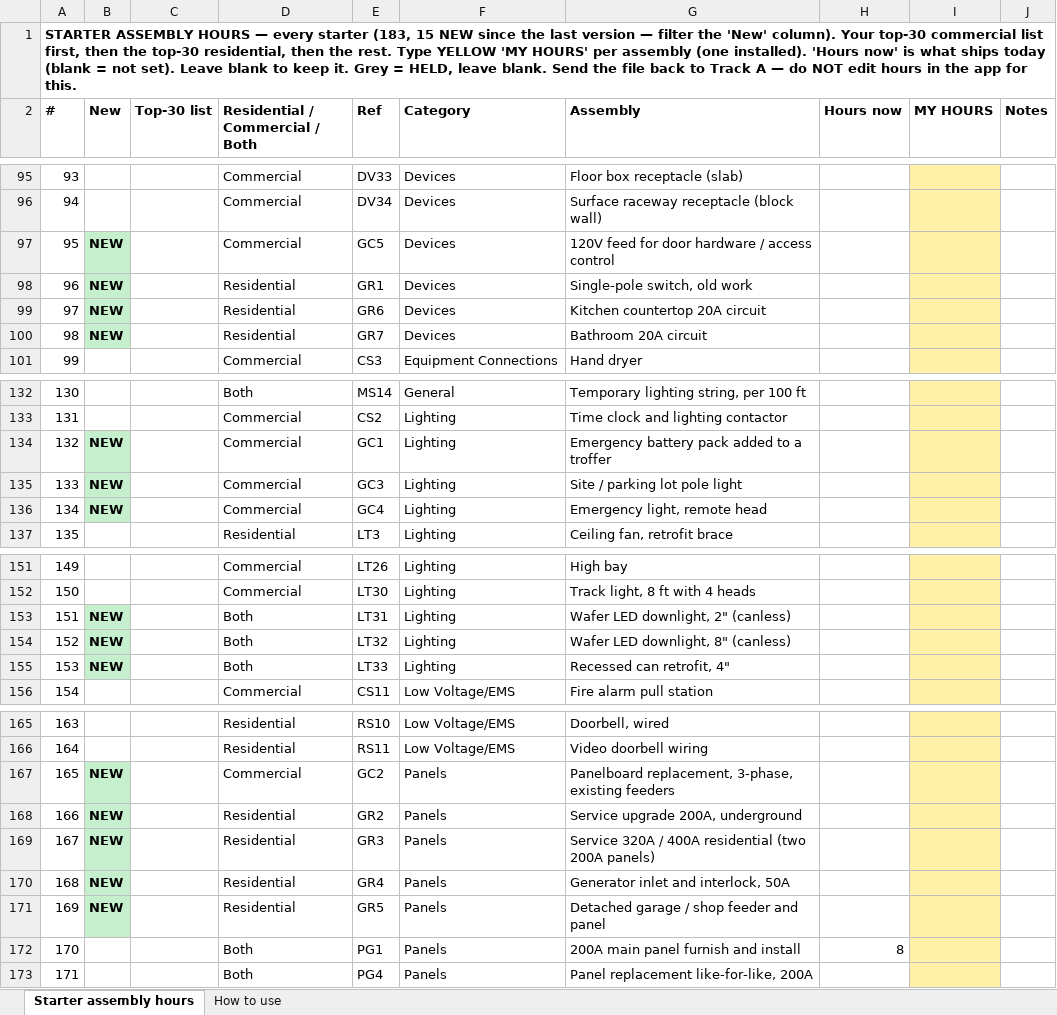
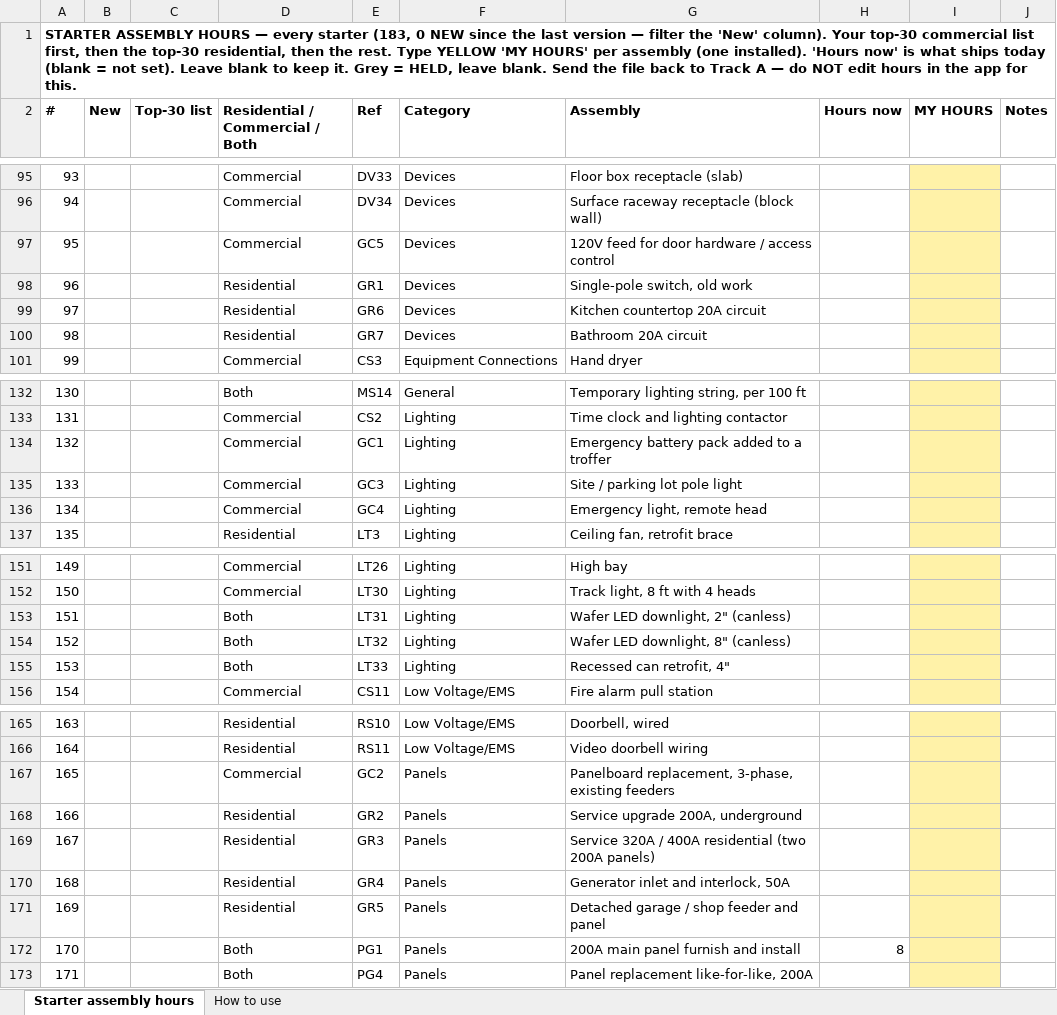
Before and after one commit to Jnicoara/BidRender, an Excel workbook: pricing/assembly-hours-starter.xlsx, sheet Starter assembly hours, drawn as a sheet; only a part is shown, gaps mark what is left out; values as stored, in another font and other column widths than the file's, no borders; the diff names each change by its address in the sheet, - before the commit and + after, or states it on an @@ line.

```diff
--- a/pricing/assembly-hours-starter.xlsx (sheet Starter assembly hours)
+++ b/pricing/assembly-hours-starter.xlsx (sheet Starter assembly hours)
-A1 (#): …starter (183, 15 NEW since…
+A1 (#): …starter (183, 0 NEW since…
-B97:B100 (New): NEW
+B97:B100 (New): (empty)
-B97:B100 fill: #C6EFCE
+B97:B100 fill: none
-B134:B136 (New): NEW
+B134:B136 (New): (empty)
-B134:B136 fill: #C6EFCE
+B134:B136 fill: none
-B153:B155 (New): NEW
+B153:B155 (New): (empty)
-B153:B155 fill: #C6EFCE
+B153:B155 fill: none
-B167:B171 (New): NEW
+B167:B171 (New): (empty)
-B167:B171 fill: #C6EFCE
+B167:B171 fill: none
```
Also changed, not shown: sheet How to use, pricing/labor-units-starter.xlsx, pricing/starter-catalog-pricing.xlsx, 7 other files.
